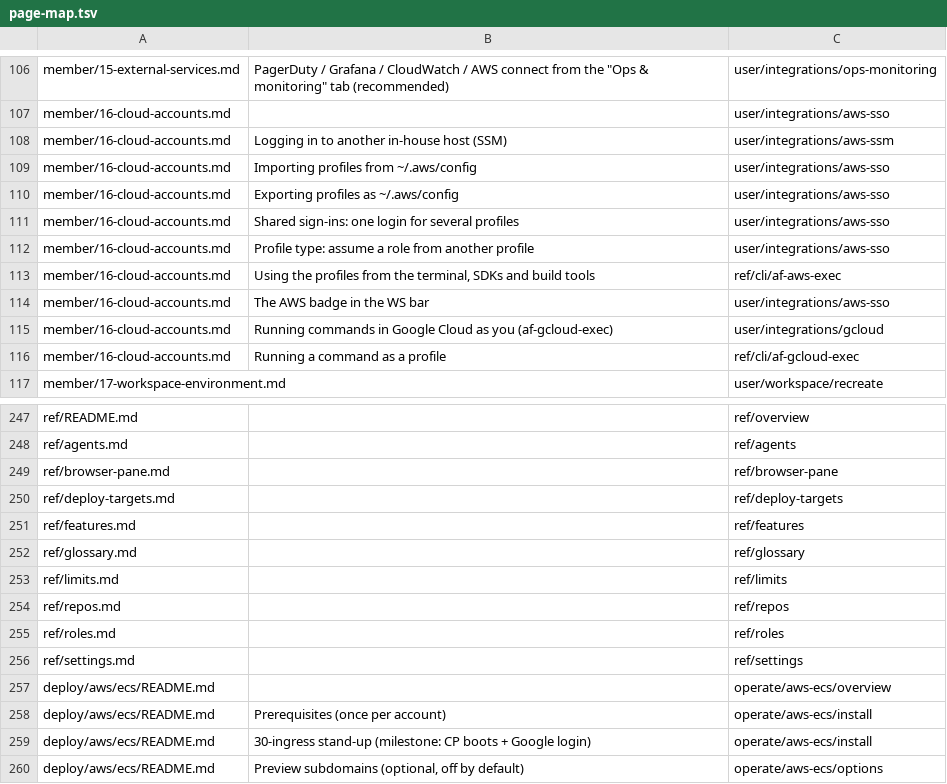
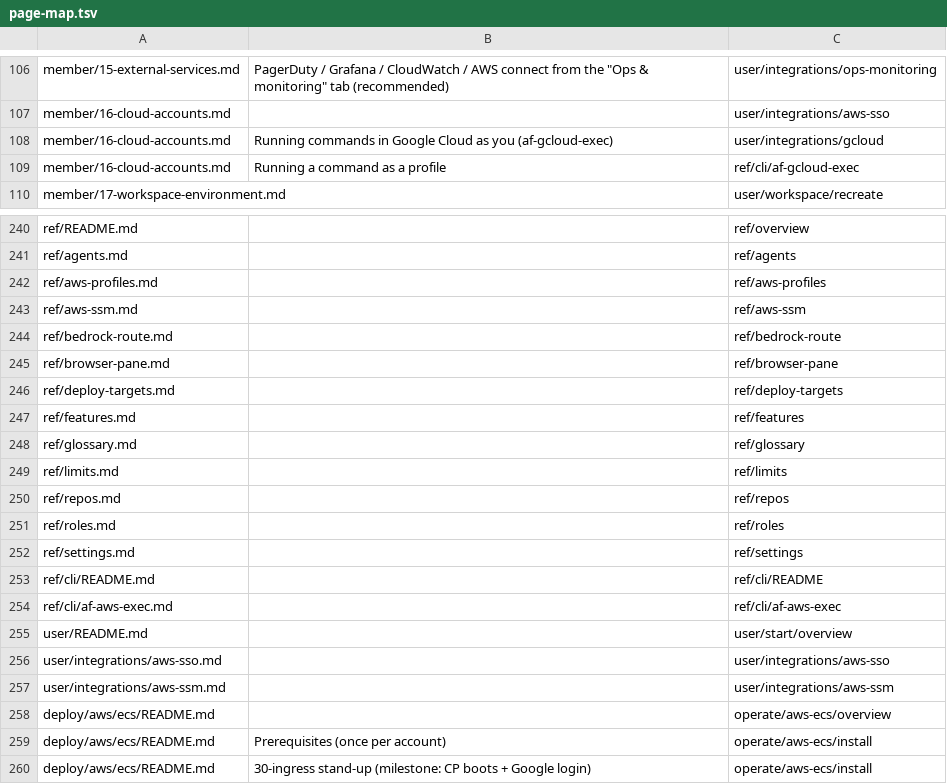
Before and after one commit to k-k1/agent-fleet-site, a TSV file: docs/research/page-map.tsv, drawn as a sheet; only a part is shown, gaps mark what is left out; the shorter side is filled out with more unchanged rows; removed rows and columns are numbered as before the commit, all else as after; the diff names each change by its address in the sheet, - before the commit and + after, or states it on an @@ line.

```diff
--- a/docs/research/page-map.tsv
+++ b/docs/research/page-map.tsv
-row 108: member/16-cloud-accounts.md | Logging in to another in-house host (SSM) | user/integrations/aws-ssm
-row 109: member/16-cloud-accounts.md | Importing profiles from ~/.aws/config | user/integrations/aws-sso
-row 110: member/16-cloud-accounts.md | Exporting profiles as ~/.aws/config | user/integrations/aws-sso
-row 111: member/16-cloud-accounts.md | Shared sign-ins: one login for several profiles | user/integrations/aws-sso
-row 112: member/16-cloud-accounts.md | Profile type: assume a role from another profile | user/integrations/aws-sso
-row 113: member/16-cloud-accounts.md | Using the profiles from the terminal, SDKs and build tools | ref/cli/af-aws-exec
-row 114: member/16-cloud-accounts.md | The AWS badge in the WS bar | user/integrations/aws-sso
+row 242: ref/aws-profiles.md |  | ref/aws-profiles
+row 243: ref/aws-ssm.md |  | ref/aws-ssm
+row 244: ref/bedrock-route.md |  | ref/bedrock-route
+row 253: ref/cli/README.md |  | ref/cli/README
+row 254: ref/cli/af-aws-exec.md |  | ref/cli/af-aws-exec
+row 255: user/README.md |  | user/start/overview
+row 256: user/integrations/aws-sso.md |  | user/integrations/aws-sso
+row 257: user/integrations/aws-ssm.md |  | user/integrations/aws-ssm
```
Also changed, not shown: docs/research/page-titles.tsv, 1 other file.
